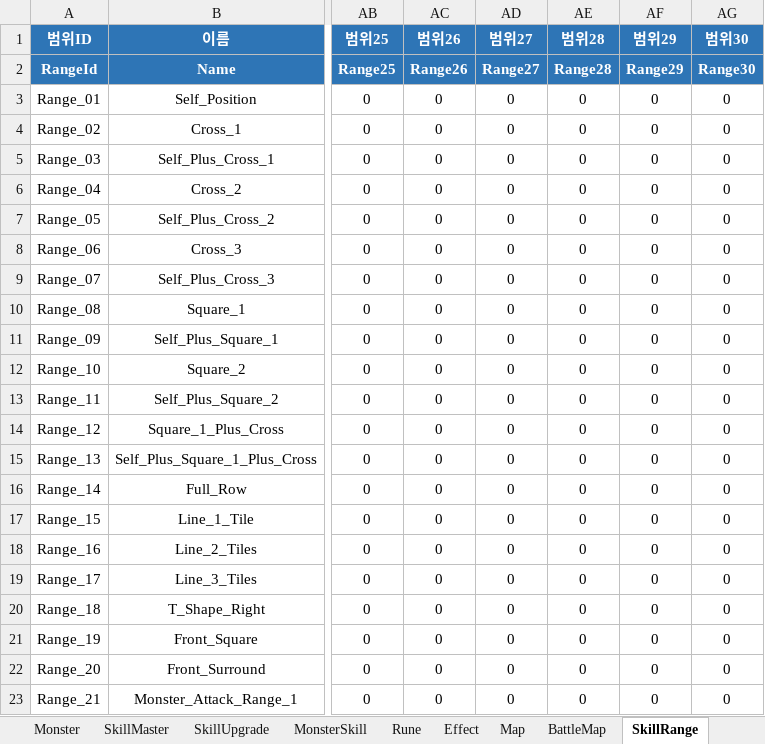
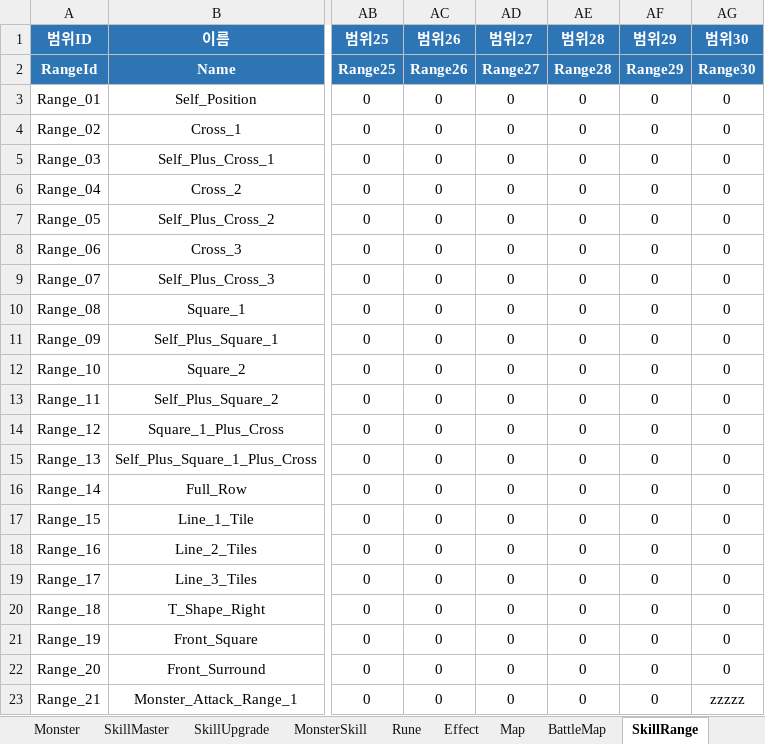
Before and after one commit to BIRANG22/RELIC, an Excel workbook: Assets/ExcelSource/GameData.xlsx, sheet SkillRange, drawn as a sheet; only a part is shown, gaps mark what is left out; values as stored, in another font and other column widths than the file's, no borders; the diff names each change by its address in the sheet, - before the commit and + after, or states it on an @@ line.

```diff
--- a/Assets/ExcelSource/GameData.xlsx (sheet SkillRange)
+++ b/Assets/ExcelSource/GameData.xlsx (sheet SkillRange)
-AG23 (범위30): 0
+AG23 (범위30): zzzzz
```
Also changed, not shown: 14 other files.
